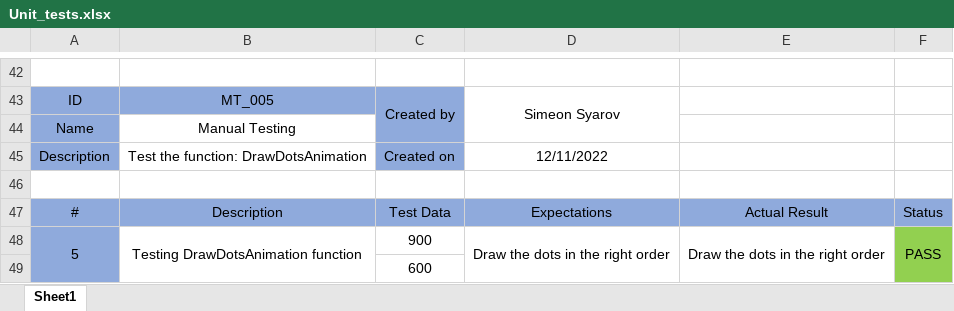
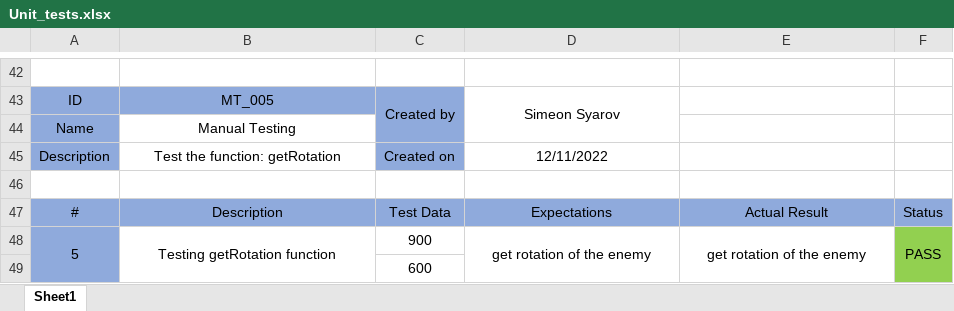
Before and after one commit to KGGeorgiev21/Project-WordsGame-14.12.2022, an Excel workbook: documents/Unit_tests.xlsx, sheet Sheet1, drawn as a sheet; only a part is shown, gaps mark what is left out; values as stored, in another font and other column widths than the file's, no borders; the diff covers the shown part only; the diff names each change by its address in the sheet, - before the commit and + after, or states it on an @@ line.

Commit message:
Add unit tests

```diff
--- a/documents/Unit_tests.xlsx (sheet Sheet1)
+++ b/documents/Unit_tests.xlsx (sheet Sheet1)
-B45: Test the function: DrawDotsAnimation
+B45: Test the function: getRotation
-B48: Testing DrawDotsAnimation function
+B48: Testing getRotation function
-D48: Draw the dots in the right order
+D48: get rotation of the enemy
-E48: Draw the dots in the right order
+E48: get rotation of the enemy
```
Also changed, not shown: 22 edited cells elsewhere in this sheet.
